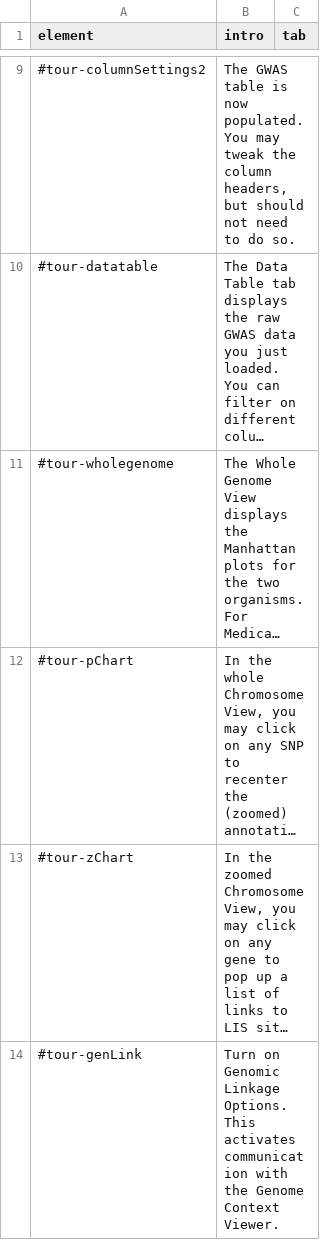
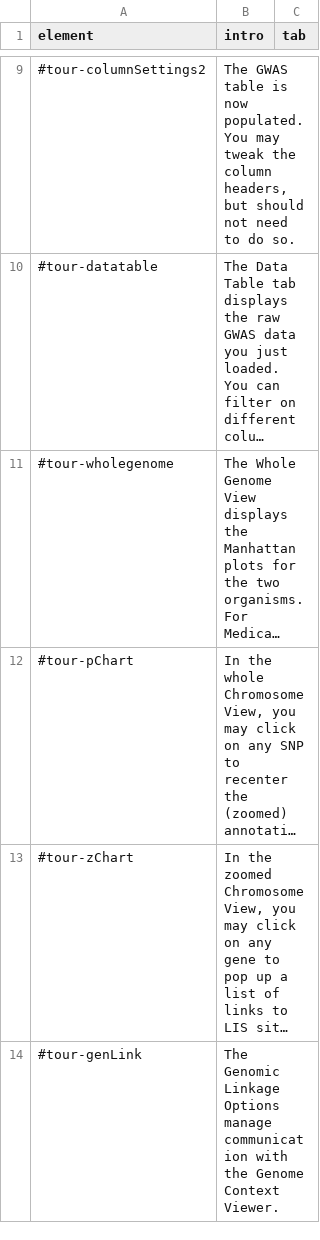
Before and after one commit to legumeinfo/ZBrowse, a CSV file: tour.csv, drawn as a sheet; only a part is shown, gaps mark what is left out; long unchanged cells end in …; the diff covers the shown part only; the diff names each change by its address in the sheet, - before the commit and + after, or states it on an @@ line.

```diff
--- a/tour.csv
+++ b/tour.csv
-B14 (intro): Turn on Genomic Linkage Options. This activates communication with…
+B14 (intro): The Genomic Linkage Options manage communication with…
```
Also changed, not shown: 2 added rows and 1 removed row elsewhere in this file, 14 other files.
